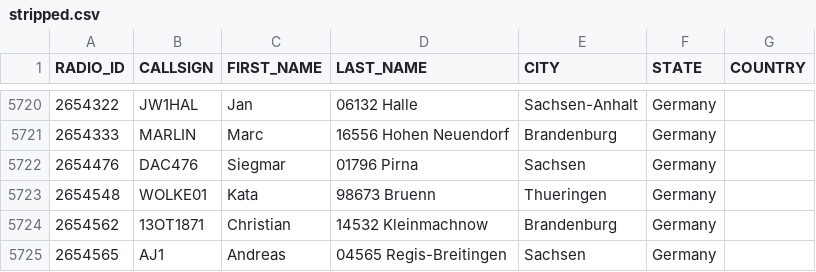
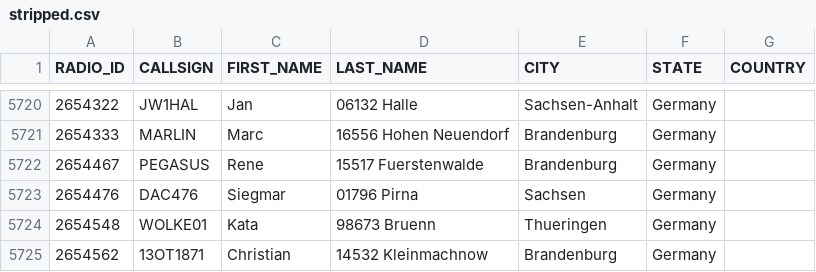
Before and after one commit to FreeDMR-Digital-Network/MW0MWZ-HostFiles, a CSV file: stripped.csv, drawn as a sheet; only a part is shown, gaps mark what is left out; the shorter side is filled out with more unchanged rows; the diff names each change by its address in the sheet, - before the commit and + after, or states it on an @@ line.

Commit message:
Add files via upload

```diff
--- a/stripped.csv
+++ b/stripped.csv
+row 5722: 2654467 | PEGASUS | Rene | 15517 Fuerstenwalde | Brandenburg | Germany
```
